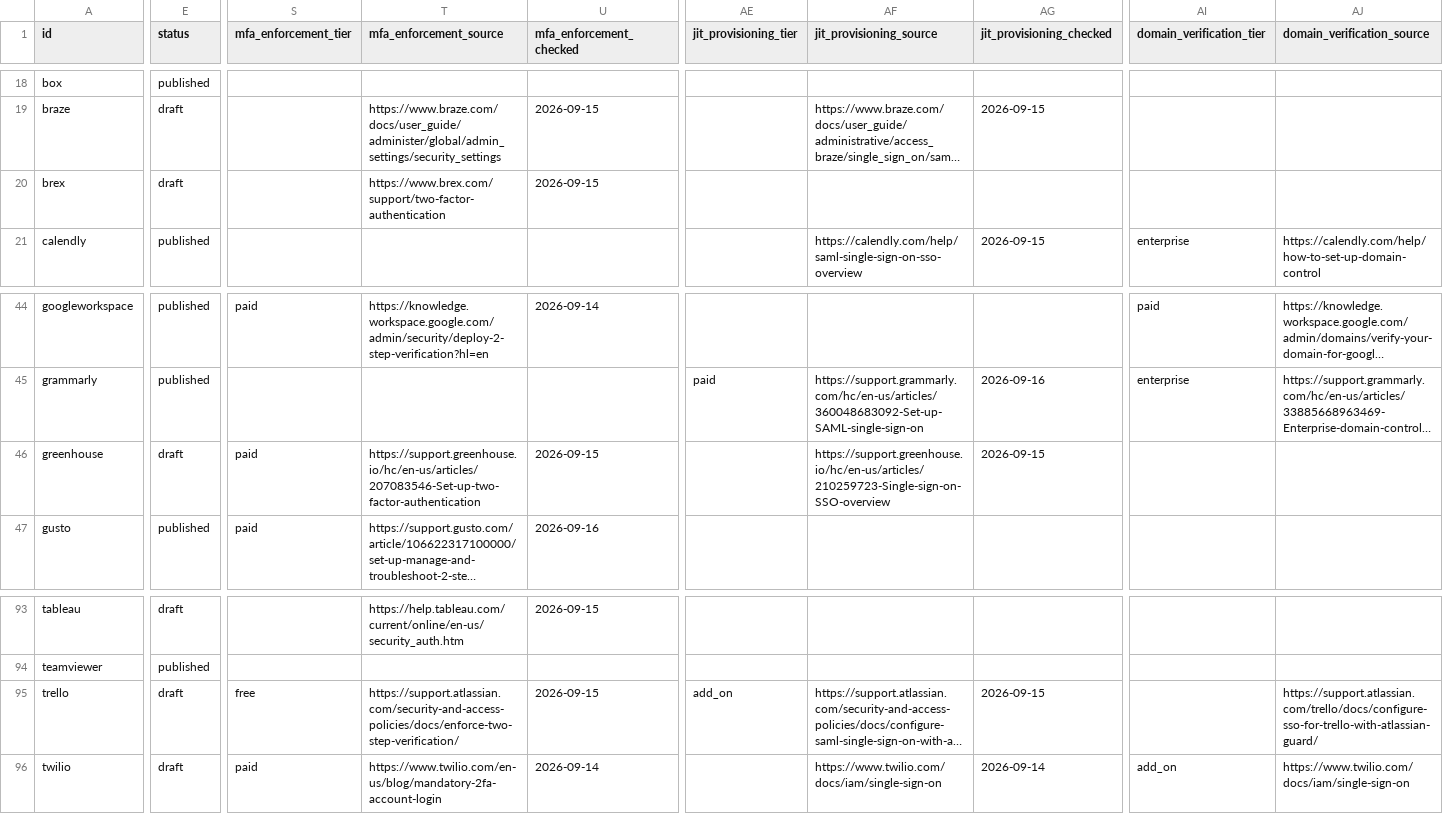
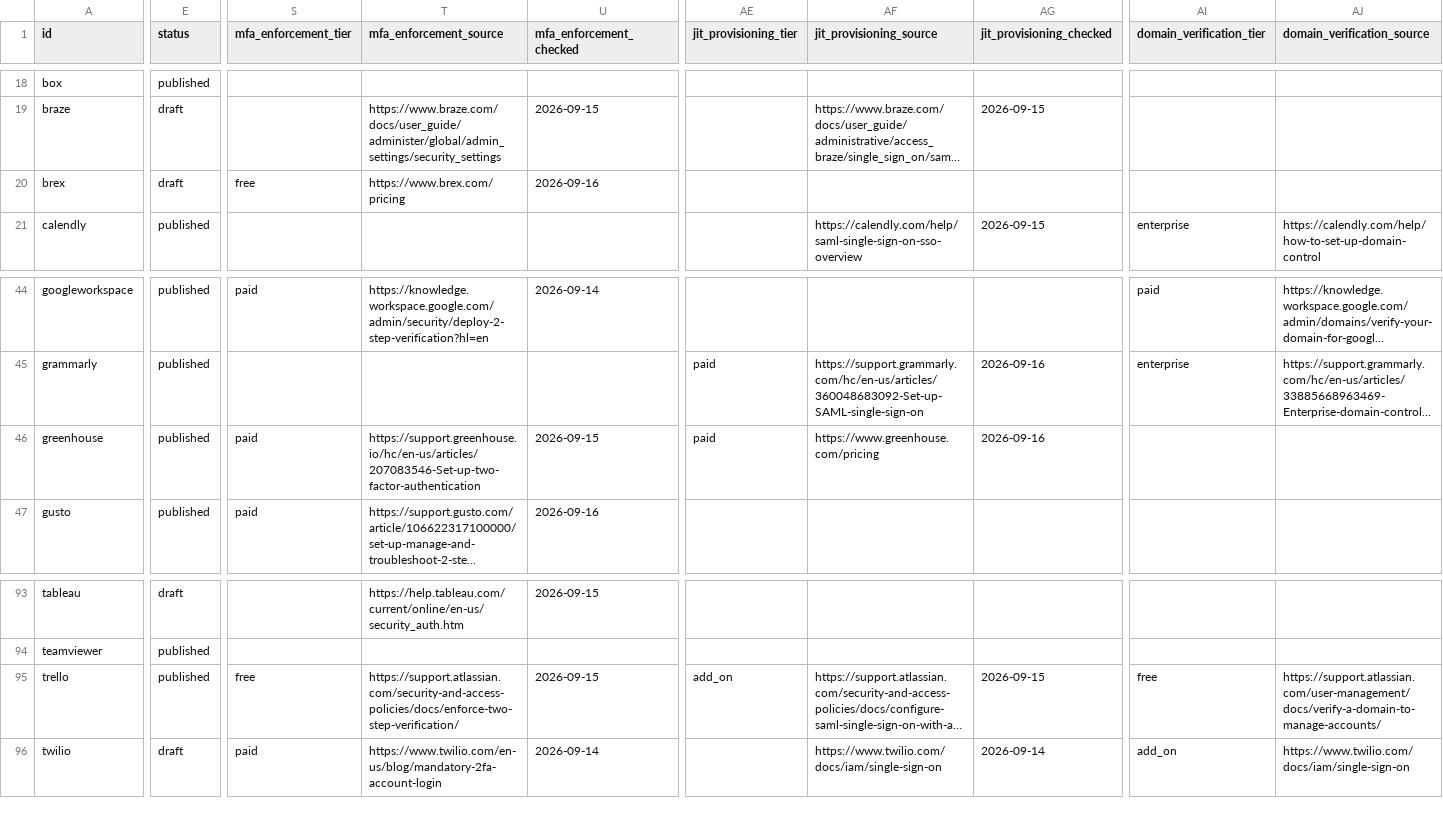
Before and after one commit to prithvikrishnab4u/VetThe.App, a CSV file: site/static/data/apps.csv, drawn as a sheet; only a part is shown, gaps mark what is left out; long unchanged cells end in …; the diff covers the shown part only; the diff names each change by its address in the sheet, - before the commit and + after, or states it on an @@ line.

```diff
--- a/site/static/data/apps.csv
+++ b/site/static/data/apps.csv
-S20 (mfa_enforcement_tier): (empty)
+S20 (mfa_enforcement_tier): free
-T20 (mfa_enforcement_source): https://www.brex.com/support/two-factor-authentication
+T20 (mfa_enforcement_source): https://www.brex.com/pricing
-U20 (mfa_enforcement_checked): 2026-09-15
+U20 (mfa_enforcement_checked): 2026-09-16
-E46 (status): draft
+E46 (status): published
-AE46 (jit_provisioning_tier): (empty)
+AE46 (jit_provisioning_tier): paid
-AF46 (jit_provisioning_source): https://support.greenhouse.io/hc/en-us/articles/210259723-Single-sign-on-SSO-overview
+AF46 (jit_provisioning_source): https://www.greenhouse.com/pricing
-AG46 (jit_provisioning_checked): 2026-09-15
+AG46 (jit_provisioning_checked): 2026-09-16
-E95 (status): draft
+E95 (status): published
-AI95 (domain_verification_tier): (empty)
+AI95 (domain_verification_tier): free
-AJ95 (domain_verification_source): https://support.atlassian.com/trello/docs/configure-sso-for-trello-with-atlassian-guard/
+AJ95 (domain_verification_source): https://support.atlassian.com/user-management/docs/verify-a-domain-to-manage-accounts/
```
Also changed, not shown: 1 edited cell elsewhere in this file, 4 other files.
